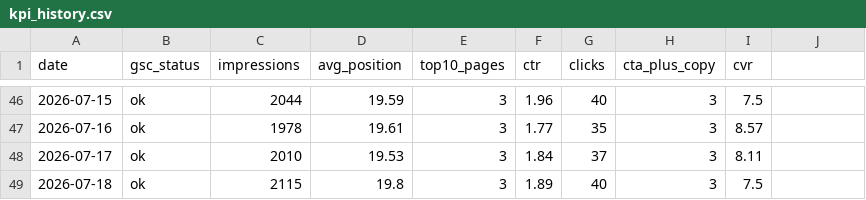
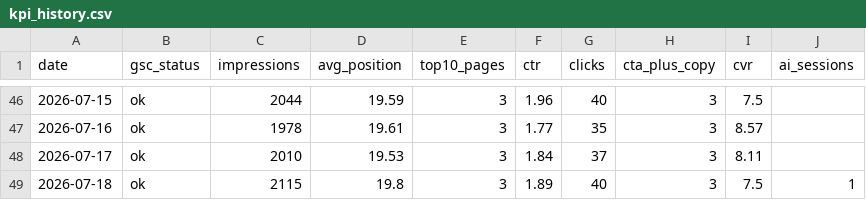
Before and after one commit to smkrrry-blip/sellersprite-lp-, a CSV file: kpi_history.csv, drawn as a sheet; only a part is shown, gaps mark what is left out; the diff names each change by its address in the sheet, - before the commit and + after, or states it on an @@ line.

```diff
--- a/kpi_history.csv
+++ b/kpi_history.csv
-J1: (empty)
+J1: ai_sessions
-J49 (ai_sessions): (empty)
+J49 (ai_sessions): 1
```
Also changed, not shown: 12 other files.
